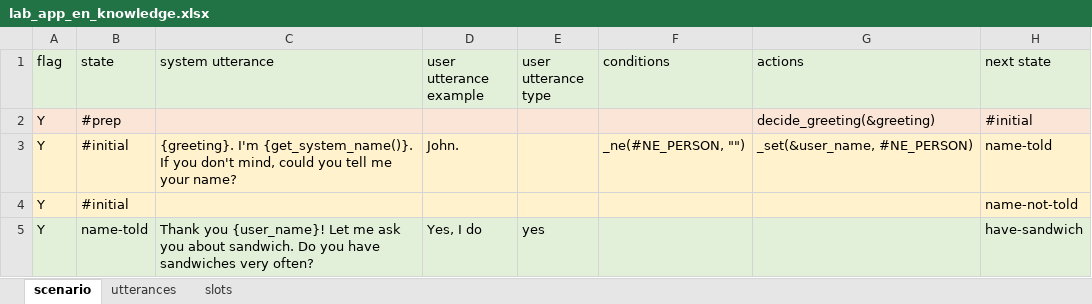
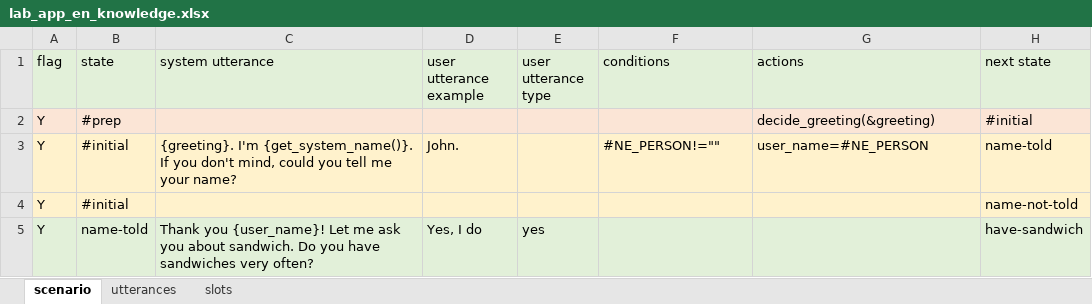
Before and after one commit to c4a-ri/dialbb, an Excel workbook: sample_apps/lab_app_en/lab_app_en_knowledge.xlsx, sheet scenario, drawn as a sheet; only a part is shown; values as stored, in another font and other column widths than the file's, no borders; the diff names each change by its address in the sheet, - before the commit and + after, or states it on an @@ line.

```diff
--- a/sample_apps/lab_app_en/lab_app_en_knowledge.xlsx (sheet scenario)
+++ b/sample_apps/lab_app_en/lab_app_en_knowledge.xlsx (sheet scenario)
-F3 (conditions): _ne(#NE_PERSON, "")
+F3 (conditions): #NE_PERSON!=""
-G3 (actions): _set(&user_name, #NE_PERSON)
+G3 (actions): user_name=#NE_PERSON
```
Also changed, not shown: sample_apps/lab_app_ja/lab_app_ja_knowledge.xlsx, 35 other files.
